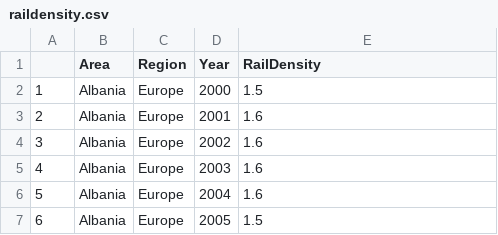
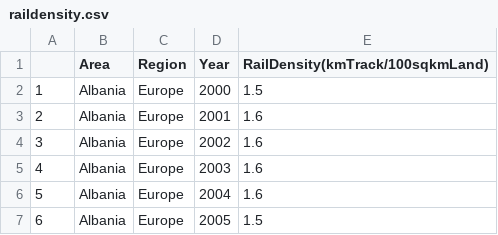
Before and after one commit to hannah-hana-kim/DSAN-5200-Project, a CSV file: data/CleanedData/raildensity.csv, drawn as a sheet; only a part is shown.

Commit message:
updated csvs with new info + better column names, added protein & fat supply + energy from cereals

```diff
--- a/data/CleanedData/raildensity.csv
+++ b/data/CleanedData/raildensity.csv
@@ -1,2 +1,2 @@
-"","Area","Region","Year","RailDensity"
+"","Area","Region","Year","RailDensity(kmTrack/100sqkmLand)"
 "1","Albania","Europe","2000","1.5"
```
Also changed, not shown: data/CleanedData/cerealimportratio.csv, data/CleanedData/childrenunderfiveoverweightstunted.csv, 7 other files.
